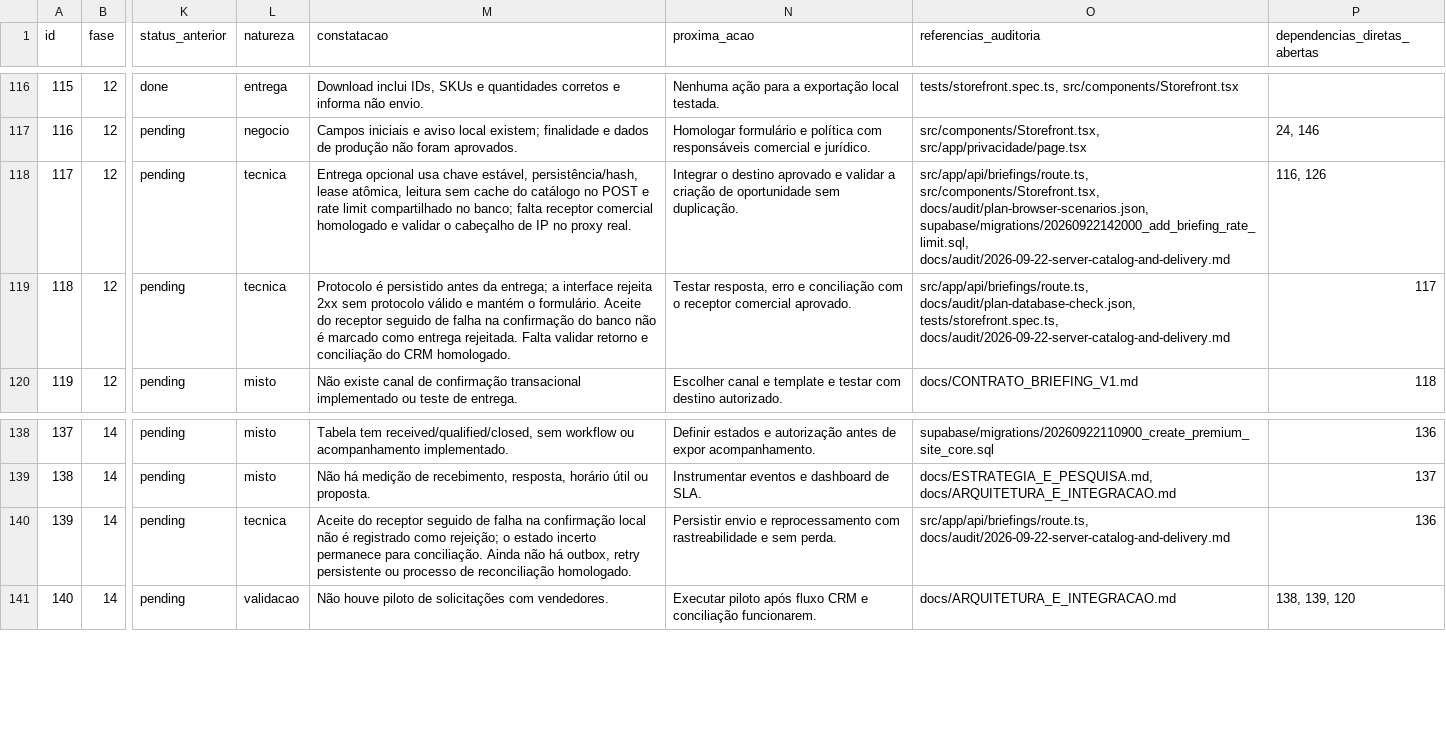
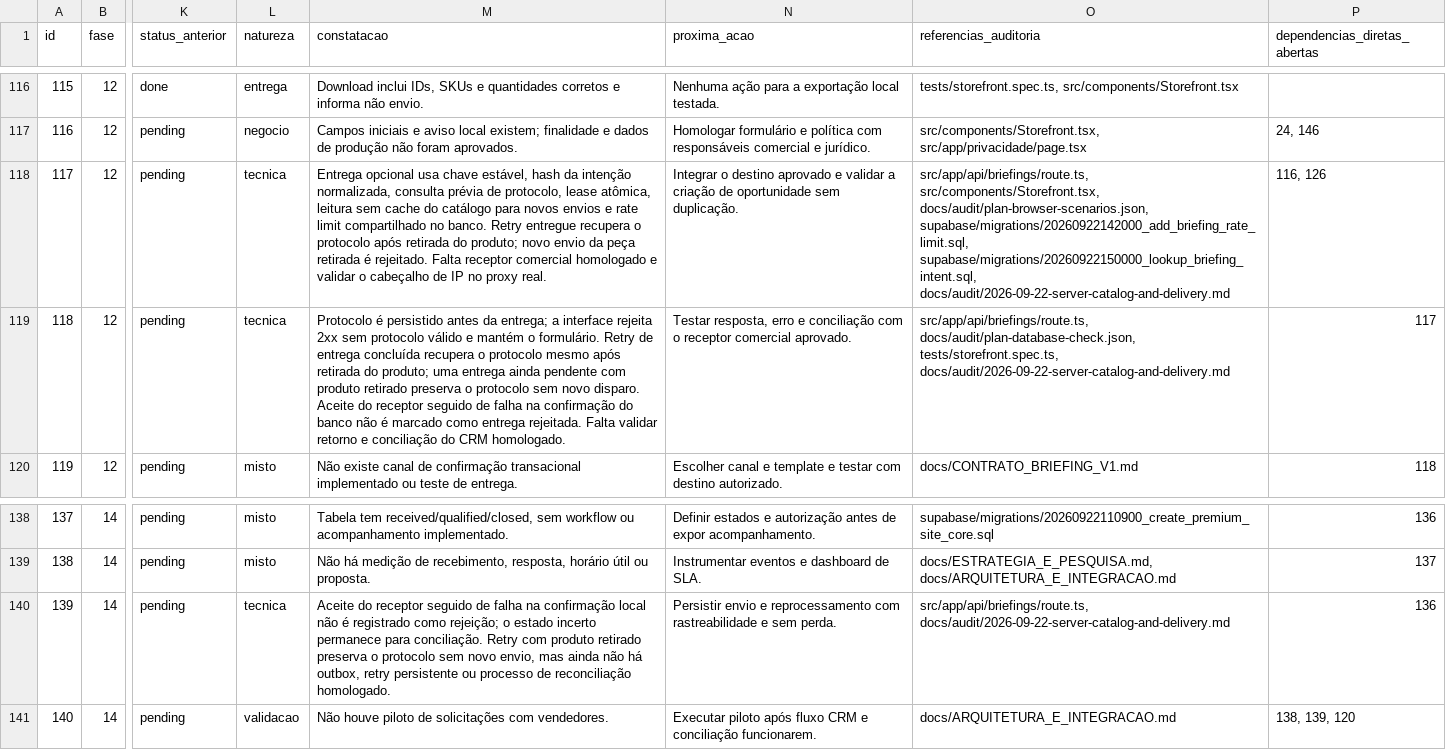
Before and after one commit to adm01-debug/Promo_Brindes_Premium_V1, a CSV file: docs/PLANO_200_ETAPAS.csv, drawn as a sheet; only a part is shown, gaps mark what is left out; the diff names each change by its address in the sheet, - before the commit and + after, or states it on an @@ line.

Commit message:
Recover persisted briefing protocols after catalog withdrawal

```diff
--- a/docs/PLANO_200_ETAPAS.csv
+++ b/docs/PLANO_200_ETAPAS.csv
-M118 (constatacao): …chave estável, persistência/hash, lease atômica, leitura sem cache do catálogo no POST e rate limit compartilhado no banco; falta receptor comercial…
+M118 (constatacao): …chave estável, hash da intenção normalizada, consulta prévia de protocolo, lease atômica, leitura sem cache do catálogo para novos envios e rate limit compartilhado no banco. Retry entregue recupera o protocolo após retirada do produto; novo envio da peça retirada é rejeitado. Falta receptor comercial…
-O118 (referencias_auditoria): …docs/audit/plan-browser-scenarios.json, supabase/migrations/20260922142000_add_briefing_rate_limit.sql, docs/audit/2026-09-22-server-catalog-and-delivery.md
+O118 (referencias_auditoria): …docs/audit/plan-browser-scenarios.json, supabase/migrations/20260922142000_add_briefing_rate_limit.sql, supabase/migrations/20260922150000_lookup_briefing_intent.sql, docs/audit/2026-09-22-server-catalog-and-delivery.md
-M119 (constatacao): …o formulário. Aceite do…
+M119 (constatacao): …o formulário. Retry de entrega concluída recupera o protocolo mesmo após retirada do produto; uma entrega ainda pendente com produto retirado preserva o protocolo sem novo disparo. Aceite do…
-M140 (constatacao): …para conciliação. Ainda não há…
+M140 (constatacao): …para conciliação. Retry com produto retirado preserva o protocolo sem novo envio, mas ainda não há…
```
Also changed, not shown: 12 other files.
